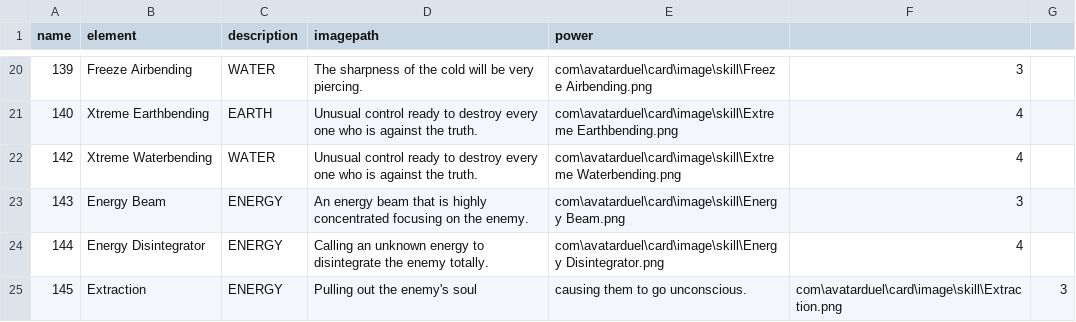
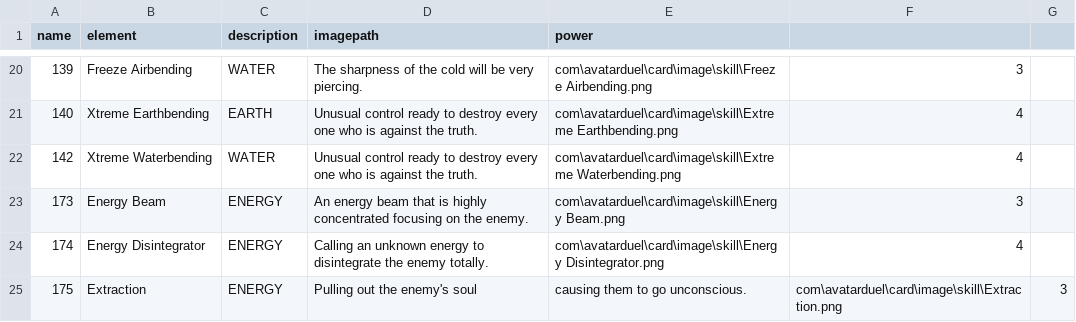
Before and after one commit to haverzard/AvatarDuel, a CSV file: AvatarDuel/src/main/resources/com/avatarduel/card/data/skill_destroy.csv, drawn as a sheet; only a part is shown, gaps mark what is left out.

```diff
--- a/AvatarDuel/src/main/resources/com/avatarduel/card/data/skill_destroy.csv
+++ b/AvatarDuel/src/main/resources/com/avatarduel/card/data/skill_destroy.csv
@@ -22,4 +22,4 @@ name,element,description,imagepath,power
 142,Xtreme Waterbending,WATER,Unusual control ready to destroy every one who is against the truth.,com\avatarduel\card\image\skill\Extreme Waterbending.png,4
-143,Energy Beam,ENERGY,An energy beam that is highly concentrated focusing on the enemy.,com\avatarduel\card\image\skill\Energy Beam.png,3
-144,Energy Disintegrator,ENERGY,Calling an unknown energy to disintegrate the enemy totally.,com\avatarduel\card\image\skill\Energy Disintegrator.png,4
-145,Extraction,ENERGY,Pulling out the enemy's soul, causing them to go unconscious.,com\avatarduel\card\image\skill\Extraction.png,3
+173,Energy Beam,ENERGY,An energy beam that is highly concentrated focusing on the enemy.,com\avatarduel\card\image\skill\Energy Beam.png,3
+174,Energy Disintegrator,ENERGY,Calling an unknown energy to disintegrate the enemy totally.,com\avatarduel\card\image\skill\Energy Disintegrator.png,4
+175,Extraction,ENERGY,Pulling out the enemy's soul, causing them to go unconscious.,com\avatarduel\card\image\skill\Extraction.png,3
```
Also changed, not shown: AvatarDuel/src/main/resources/com/avatarduel/card/data/character.csv, AvatarDuel/src/main/resources/com/avatarduel/card/data/land.csv, 3 other files.
